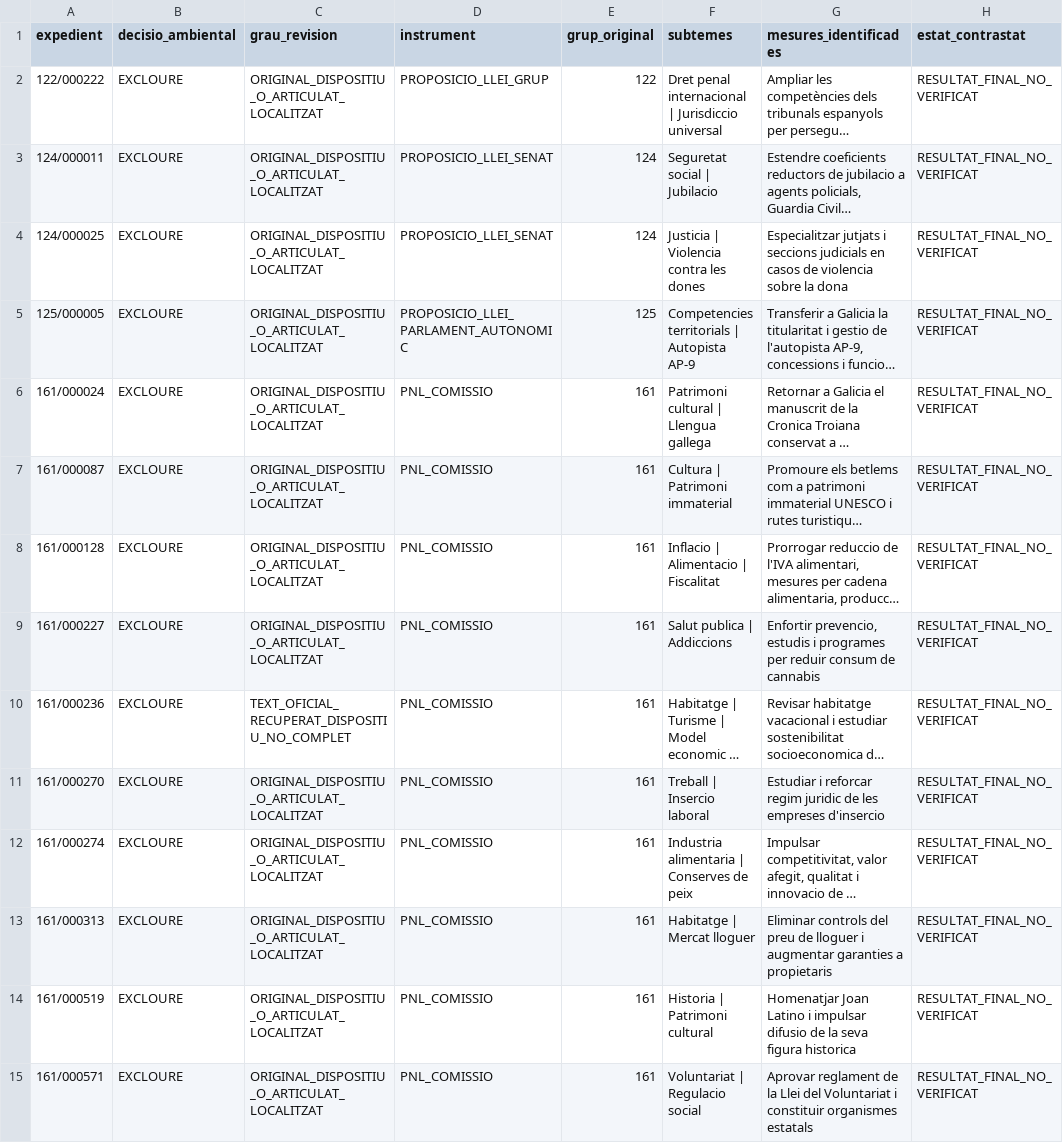
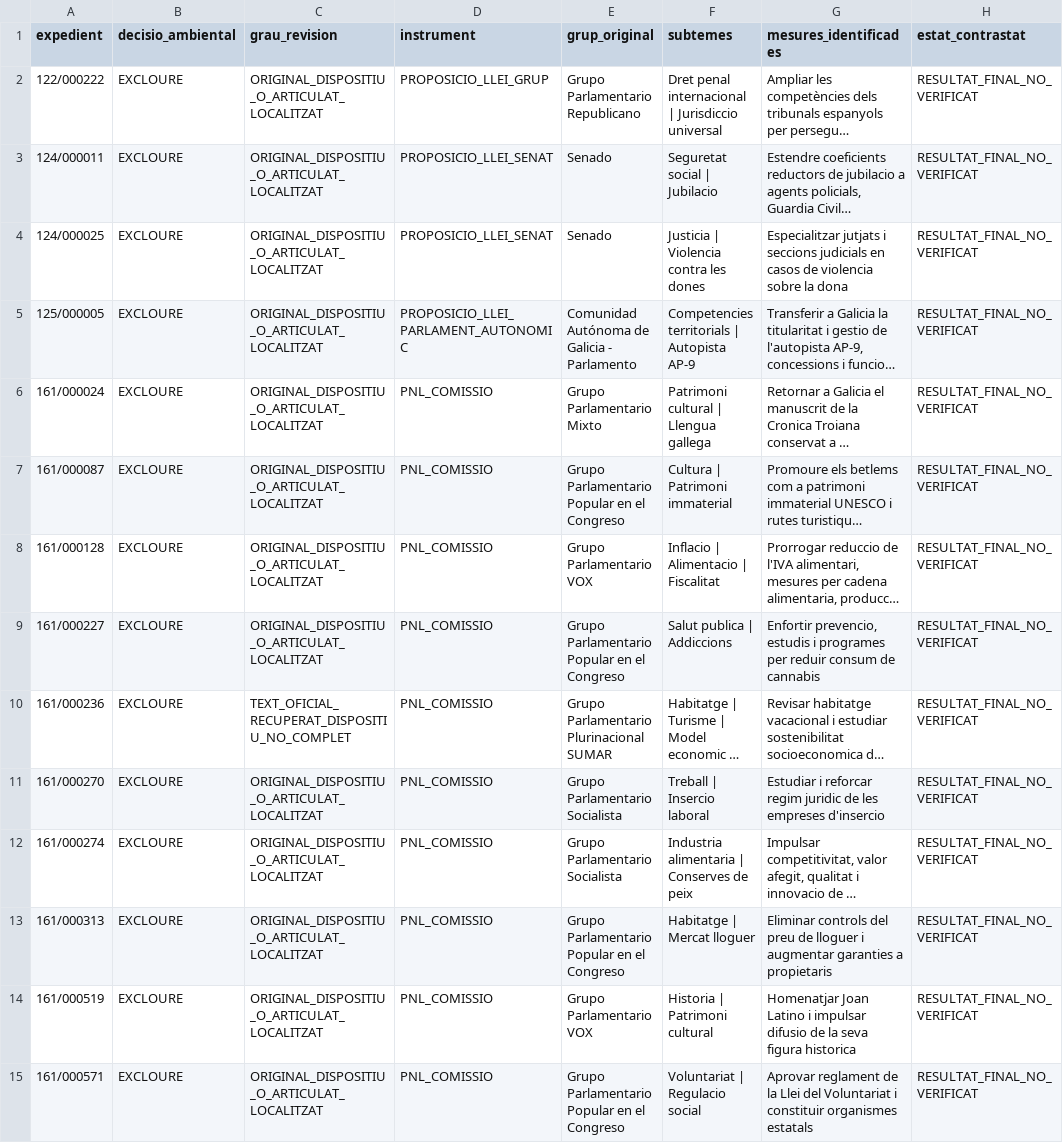
Before and after one commit to tonisalom-commits/queproposen, a CSV file: data/treball/auditoria_mediambient_lot11_2026-11-20.csv, drawn as a sheet; only a part is shown; long unchanged cells end in …; the diff covers the shown part only; the diff names each change by its address in the sheet, - before the commit and + after, or states it on an @@ line.

Commit message:
Recupera autoria original real de la mostra, sense inferir el grup de la serie

```diff
--- a/data/treball/auditoria_mediambient_lot11_2026-11-20.csv
+++ b/data/treball/auditoria_mediambient_lot11_2026-11-20.csv
-E2 (grup_original): 122
+E2 (grup_original): Grupo Parlamentario Republicano
-E3:E4 (grup_original): 124
+E3:E4 (grup_original): Senado
-E5 (grup_original): 125
+E5 (grup_original): Comunidad Autónoma de Galicia - Parlamento
-E6 (grup_original): 161
+E6 (grup_original): Grupo Parlamentario Mixto
-E7 (grup_original): 161
+E7 (grup_original): Grupo Parlamentario Popular en el Congreso
-E8 (grup_original): 161
+E8 (grup_original): Grupo Parlamentario VOX
-E9 (grup_original): 161
+E9 (grup_original): Grupo Parlamentario Popular en el Congreso
-E10 (grup_original): 161
+E10 (grup_original): Grupo Parlamentario Plurinacional SUMAR
-E11:E12 (grup_original): 161
+E11:E12 (grup_original): Grupo Parlamentario Socialista
-E13 (grup_original): 161
+E13 (grup_original): Grupo Parlamentario Popular en el Congreso
-E14 (grup_original): 161
+E14 (grup_original): Grupo Parlamentario VOX
-E15 (grup_original): 161
+E15 (grup_original): Grupo Parlamentario Popular en el Congreso
```
Also changed, not shown: 25 edited cells elsewhere in this file.
